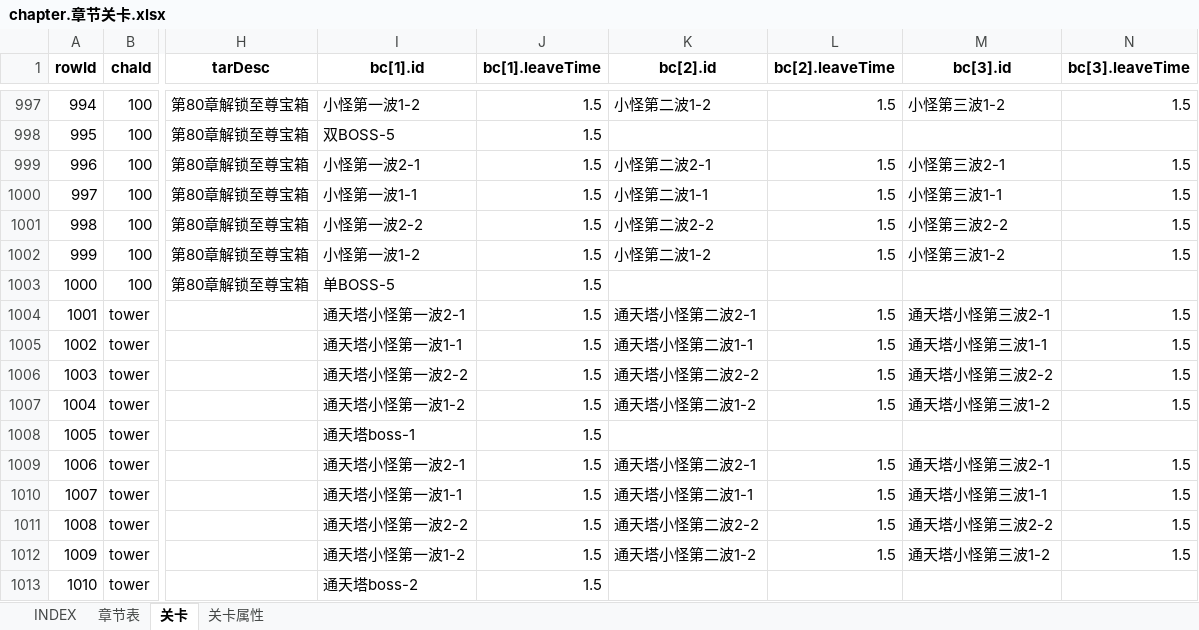
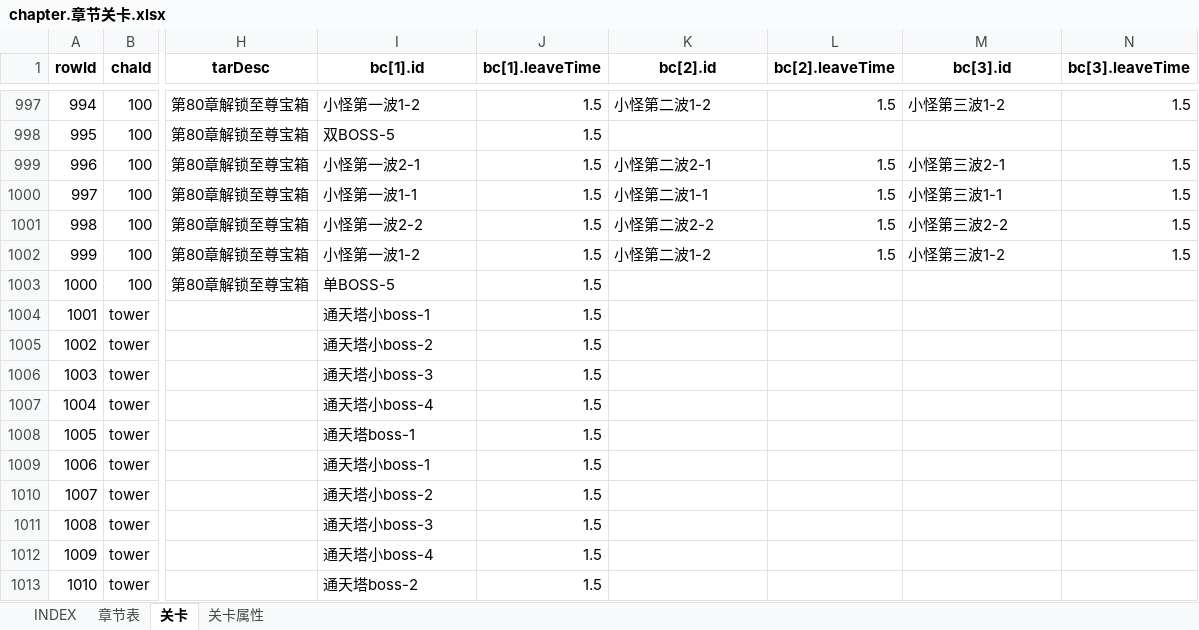
Before and after one commit to hataksumo/UIDesigner, an Excel workbook: Excel/chapter.章节关卡.xlsx, sheet 关卡, drawn as a sheet; only a part is shown, gaps mark what is left out; values as stored, in another font and other column widths than the file's, no borders; the diff covers the shown part only; the diff names each change by its address in the sheet, - before the commit and + after, or states it on an @@ line.

```diff
--- a/Excel/chapter.章节关卡.xlsx (sheet 关卡)
+++ b/Excel/chapter.章节关卡.xlsx (sheet 关卡)
-I1004 (bc[1].id): 通天塔小怪第一波2-1
+I1004 (bc[1].id): 通天塔小boss-1
-K1004 (bc[2].id): 通天塔小怪第二波2-1
+K1004 (bc[2].id): (empty)
-L1004:L1007 (bc[2].leaveTime): 1.5
+L1004:L1007 (bc[2].leaveTime): (empty)
-M1004 (bc[3].id): 通天塔小怪第三波2-1
+M1004 (bc[3].id): (empty)
-N1004:N1007 (bc[3].leaveTime): 1.5
+N1004:N1007 (bc[3].leaveTime): (empty)
-I1005 (bc[1].id): 通天塔小怪第一波1-1
+I1005 (bc[1].id): 通天塔小boss-2
-K1005 (bc[2].id): 通天塔小怪第二波1-1
+K1005 (bc[2].id): (empty)
-M1005 (bc[3].id): 通天塔小怪第三波1-1
+M1005 (bc[3].id): (empty)
-I1006 (bc[1].id): 通天塔小怪第一波2-2
+I1006 (bc[1].id): 通天塔小boss-3
-K1006 (bc[2].id): 通天塔小怪第二波2-2
+K1006 (bc[2].id): (empty)
-M1006 (bc[3].id): 通天塔小怪第三波2-2
+M1006 (bc[3].id): (empty)
-I1007 (bc[1].id): 通天塔小怪第一波1-2
+I1007 (bc[1].id): 通天塔小boss-4
-K1007 (bc[2].id): 通天塔小怪第二波1-2
+K1007 (bc[2].id): (empty)
-M1007 (bc[3].id): 通天塔小怪第三波1-2
+M1007 (bc[3].id): (empty)
-I1009 (bc[1].id): 通天塔小怪第一波2-1
+I1009 (bc[1].id): 通天塔小boss-1
-K1009 (bc[2].id): 通天塔小怪第二波2-1
+K1009 (bc[2].id): (empty)
-L1009:L1012 (bc[2].leaveTime): 1.5
+L1009:L1012 (bc[2].leaveTime): (empty)
-M1009 (bc[3].id): 通天塔小怪第三波2-1
+M1009 (bc[3].id): (empty)
-N1009:N1012 (bc[3].leaveTime): 1.5
+N1009:N1012 (bc[3].leaveTime): (empty)
-I1010 (bc[1].id): 通天塔小怪第一波1-1
+I1010 (bc[1].id): 通天塔小boss-2
-K1010 (bc[2].id): 通天塔小怪第二波1-1
+K1010 (bc[2].id): (empty)
-M1010 (bc[3].id): 通天塔小怪第三波1-1
+M1010 (bc[3].id): (empty)
-I1011 (bc[1].id): 通天塔小怪第一波2-2
+I1011 (bc[1].id): 通天塔小boss-3
-K1011 (bc[2].id): 通天塔小怪第二波2-2
+K1011 (bc[2].id): (empty)
-M1011 (bc[3].id): 通天塔小怪第三波2-2
+M1011 (bc[3].id): (empty)
-I1012 (bc[1].id): 通天塔小怪第一波1-2
+I1012 (bc[1].id): 通天塔小boss-4
-K1012 (bc[2].id): 通天塔小怪第二波1-2
+K1012 (bc[2].id): (empty)
-M1012 (bc[3].id): 通天塔小怪第三波1-2
+M1012 (bc[3].id): (empty)
```
Also changed, not shown: 420 edited cells elsewhere in this sheet, sheet 章节表, Excel/commodity.商品.xlsx, Excel/drop.掉落.xlsx, 3 other files.
